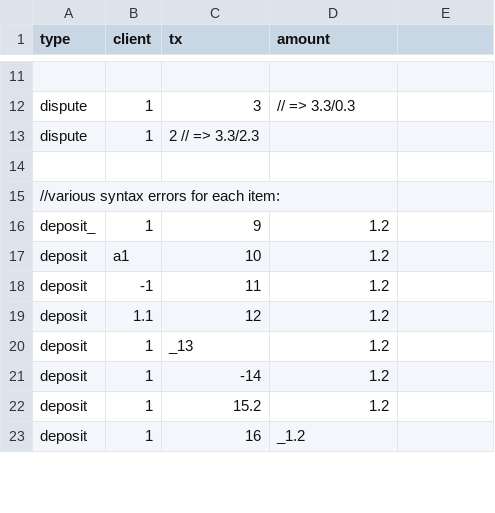
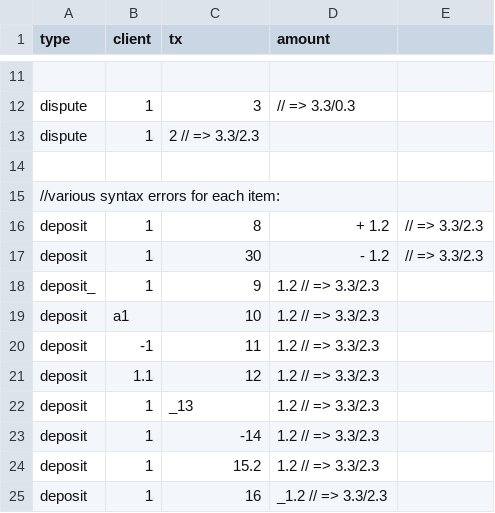
Before and after one commit to tib888/accounter, a CSV file: test_data/test_explained.csv (was test_data/test.csv), drawn as a sheet; only a part is shown, gaps mark what is left out; the diff covers the shown part only.

```diff
--- a/test_data/test.csv
+++ b/test_data/test_explained.csv
@@ -15,9 +15,11 @@ dispute, 1, 2   // => 3.3/2.3
 //various syntax errors for each item:
-deposit_, 1, 9, 1.2
-deposit, a1, 10, 1.2
-deposit, -1, 11, 1.2
-deposit, 1.1, 12, 1.2
-deposit, 1, _13, 1.2
-deposit, 1, -14, 1.2
-deposit, 1, 15.2, 1.2
-deposit, 1, 16, _1.2
+deposit, 1, 8, + 1.2,   // => 3.3/2.3
+deposit, 1, 30, - 1.2,   // => 3.3/2.3
+deposit_, 1, 9, 1.2     // => 3.3/2.3
+deposit, a1, 10, 1.2    // => 3.3/2.3
+deposit, -1, 11, 1.2    // => 3.3/2.3
+deposit, 1.1, 12, 1.2   // => 3.3/2.3
+deposit, 1, _13, 1.2    // => 3.3/2.3
+deposit, 1, -14, 1.2    // => 3.3/2.3
+deposit, 1, 15.2, 1.2   // => 3.3/2.3
+deposit, 1, 16, _1.2    // => 3.3/2.3
```
Also changed, not shown: 4 added rows, 4 removed rows and 12 edited cells elsewhere in this file, 9 other files.
